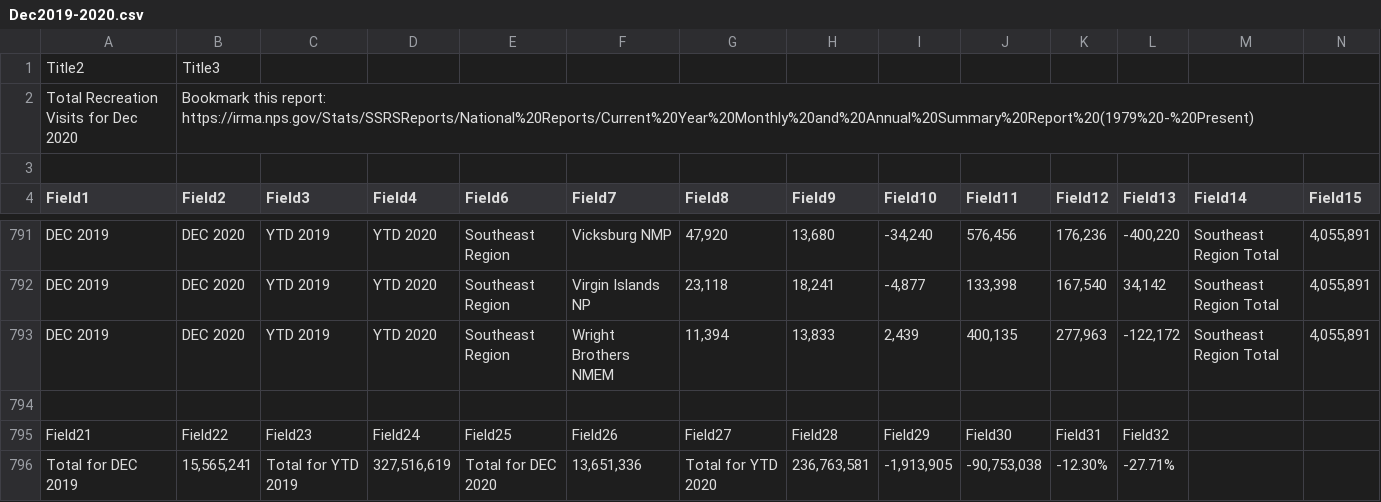
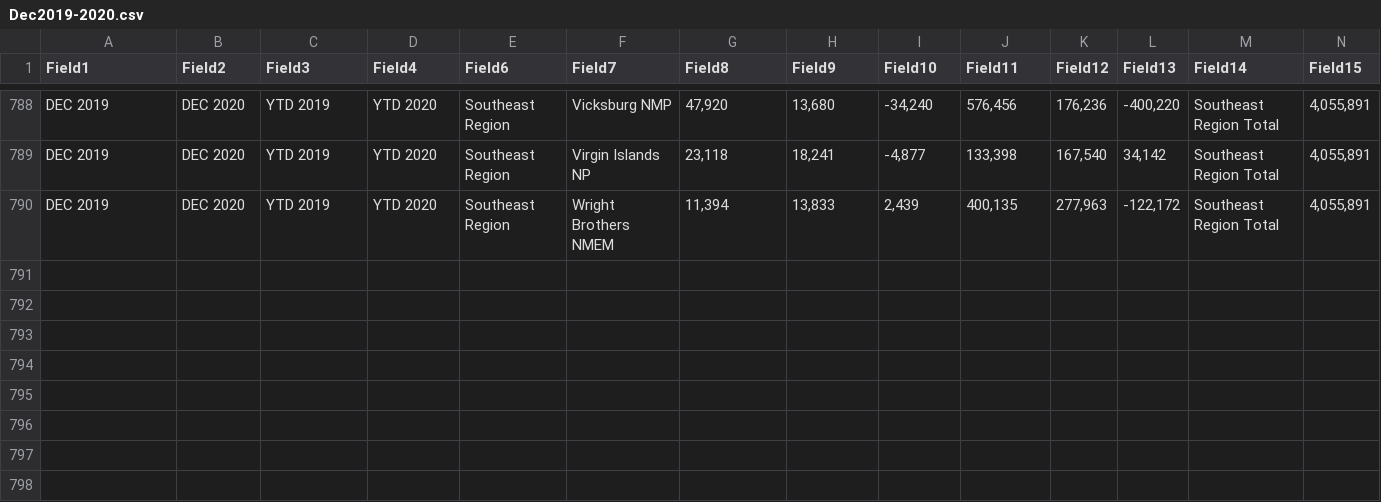
Before and after one commit to mqdhilla/COGS108_Repo, a CSV file: Dec2019-2020.csv, drawn as a sheet; only a part is shown, gaps mark what is left out; rows hold the shown columns only; the diff names each change by its address in the sheet, - before the commit and + after, or states it on an @@ line.

Commit message:
Update Dec2019-2020.csv

```diff
--- a/Dec2019-2020.csv
+++ b/Dec2019-2020.csv
-row 1: Title2 | Title3
-row 2: Total Recreation Visits for Dec 2020 | Bookmark this report: https://irma.nps.gov/Stats/SSRSReports/National%20Reports/Current%20Year%20Monthly%20and%20Annual%20Summary%20Report%20(1979%20-%20Present)
-row 3: (empty)
-row 794: (empty)
-row 795: Field21 | Field22 | Field23 | Field24 | Field25 | Field26 | Field27 | Field28 | Field29 | Field30 | Field31 | Field32
-row 796: Total for DEC 2019 | 15,565,241 | Total for YTD 2019 | 327,516,619 | Total for DEC 2020 | 13,651,336 | Total for YTD 2020 | 236,763,581 | -1,913,905 | -90,753,038 | -12.30% | -27.71%
```
